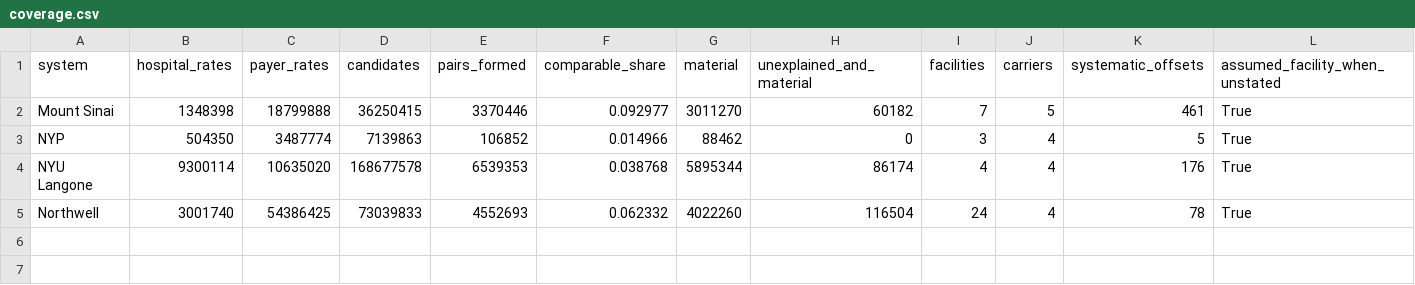
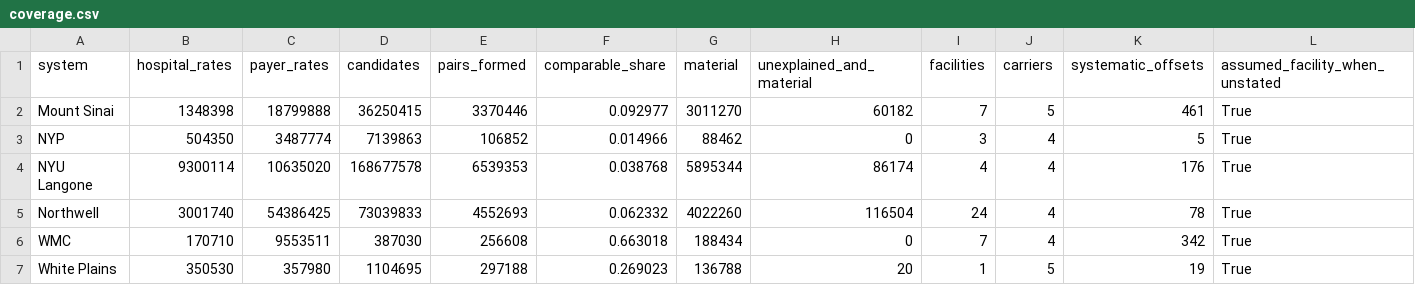
Before and after one commit to erjonb19/reckoner, a CSV file: summary/coverage.csv, drawn as a sheet; only a part is shown; rows hold the shown columns only; the diff names each change by its address in the sheet, - before the commit and + after, or states it on an @@ line.

```diff
--- a/summary/coverage.csv
+++ b/summary/coverage.csv
+row 6: WMC | 170710 | 9553511 | 387030 | 256608 | 0.663018 | 188434 | 0 | 7 | 4 | 342 | True
+row 7: White Plains | 350530 | 357980 | 1104695 | 297188 | 0.269023 | 136788 | 20 | 1 | 5 | 19 | True
```
Also changed, not shown: summary/magnitude.csv, summary/outcomes.csv, 10 other files.
